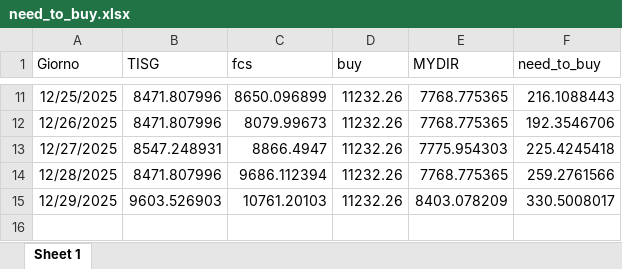
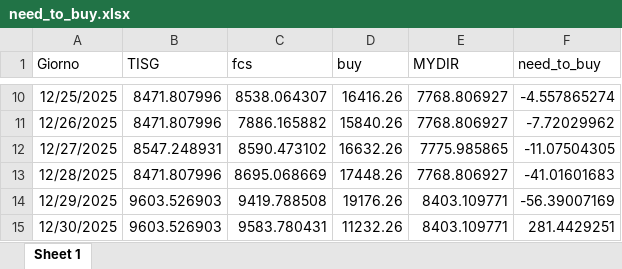
Before and after one commit to Alainpp96/forecastg, an Excel workbook: need_to_buy.xlsx, sheet Sheet 1, drawn as a sheet; only a part is shown, gaps mark what is left out; values as stored, in another font and other column widths than the file's, no borders; addresses are those after the commit; the diff covers the shown part only; the diff names each change by its address in the sheet, - before the commit and + after, or states it on an @@ line.

Commit message:
Aggiorno file need_to_buy.xlsx da R

```diff
--- a/need_to_buy.xlsx (sheet Sheet 1)
+++ b/need_to_buy.xlsx (sheet Sheet 1)
-C10 (fcs): 8650.096899
+C10 (fcs): 8538.064307
-D10 (buy): 11232.26
+D10 (buy): 16416.26
-E10:E11 (MYDIR): 7768.775365
+E10:E11 (MYDIR): 7768.806927
-F10 (need_to_buy): 216.1088443
+F10 (need_to_buy): -4.557865274
-C11 (fcs): 8079.99673
+C11 (fcs): 7886.165882
-D11 (buy): 11232.26
+D11 (buy): 15840.26
-F11 (need_to_buy): 192.3546706
+F11 (need_to_buy): -7.72029962
-C12 (fcs): 8866.4947
+C12 (fcs): 8590.473102
-D12 (buy): 11232.26
+D12 (buy): 16632.26
-E12 (MYDIR): 7775.954303
+E12 (MYDIR): 7775.985865
-F12 (need_to_buy): 225.4245418
+F12 (need_to_buy): -11.07504305
-C13 (fcs): 9686.112394
+C13 (fcs): 8695.068669
-D13 (buy): 11232.26
+D13 (buy): 17448.26
-E13 (MYDIR): 7768.775365
+E13 (MYDIR): 7768.806927
-F13 (need_to_buy): 259.2761566
+F13 (need_to_buy): -41.01601683
-C14 (fcs): 10761.20103
+C14 (fcs): 9419.788508
-D14 (buy): 11232.26
+D14 (buy): 19176.26
-E14 (MYDIR): 8403.078209
+E14 (MYDIR): 8403.109771
-F14 (need_to_buy): 330.5008017
+F14 (need_to_buy): -56.39007169
+row 15: 12/30/2025 | 9603.526903 | 9583.780431 | 11232.26 | 8403.109771 | 281.4429251
```
Also changed, not shown: 1 removed row and 32 edited cells elsewhere in this sheet.
